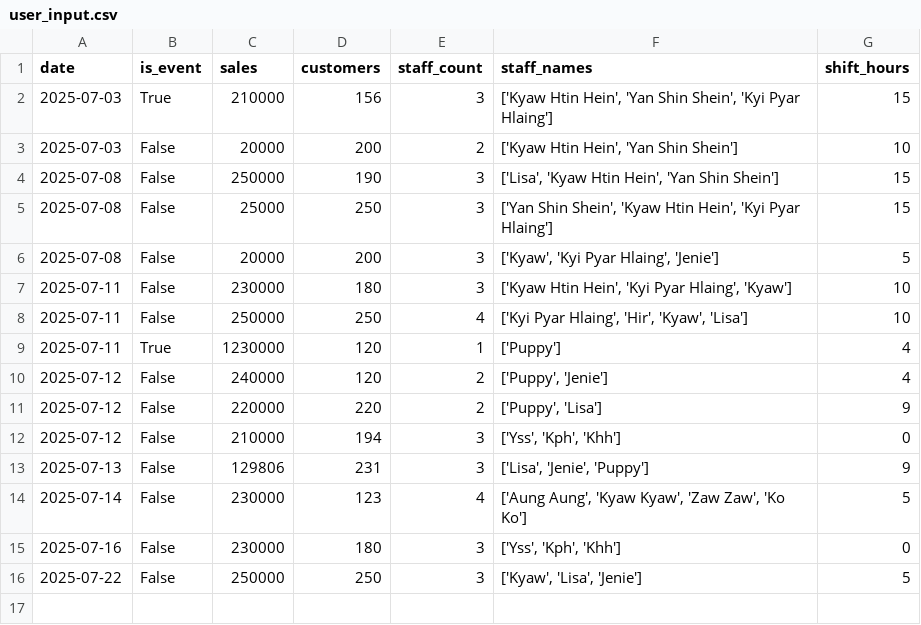
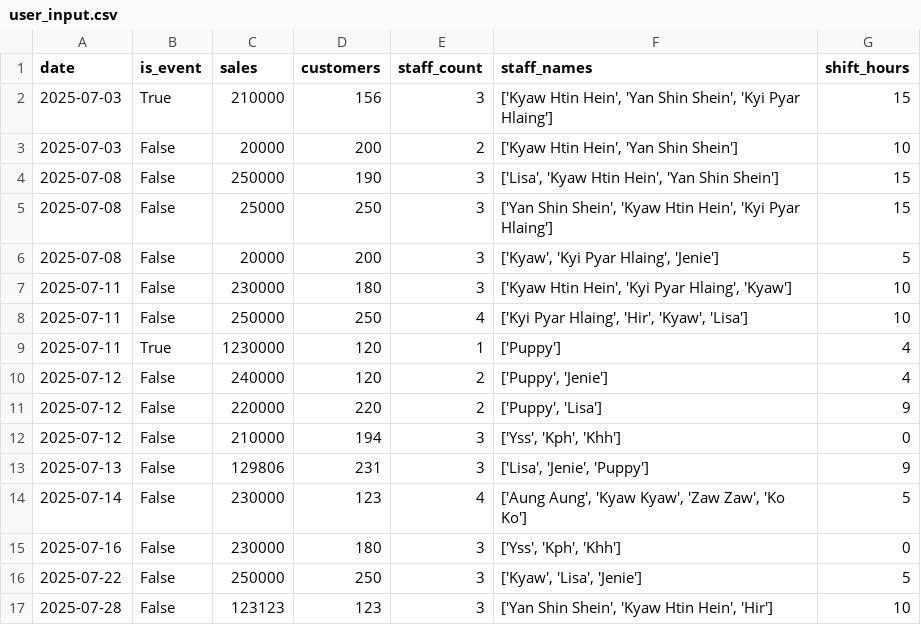
Before and after one commit to Kyawhtin21501/CCC_project, a CSV file: data/user_input.csv, drawn as a sheet.

```diff
--- a/data/user_input.csv
+++ b/data/user_input.csv
@@ -16 +16,2 @@ date,is_event,sales,customers,staff_count,staff_names,shift_hours
 2025-07-22,False,250000,250,3,"['Kyaw', 'Lisa', 'Jenie']",5
+2025-07-28,False,123123,123,3,"['Yan Shin Shein', 'Kyaw Htin Hein', 'Hir']",10
```
Also changed, not shown: 2 other files.
